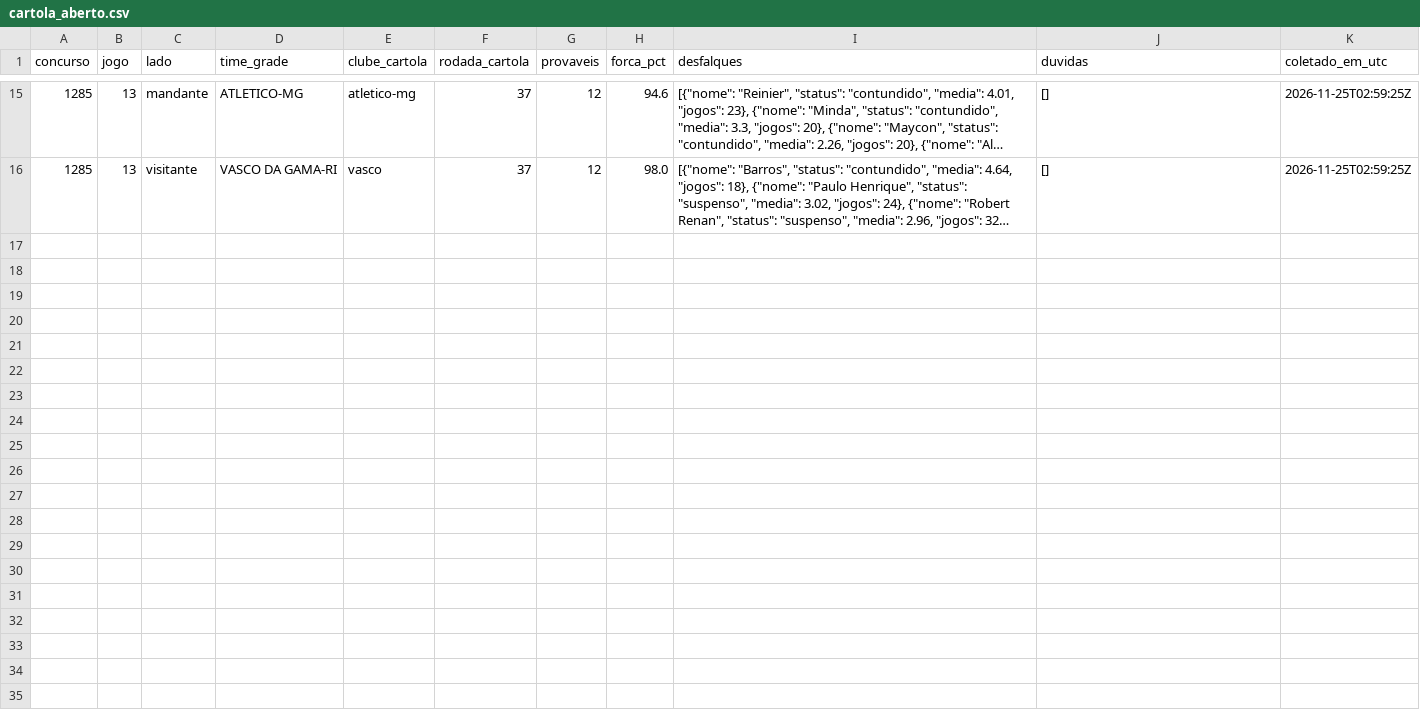
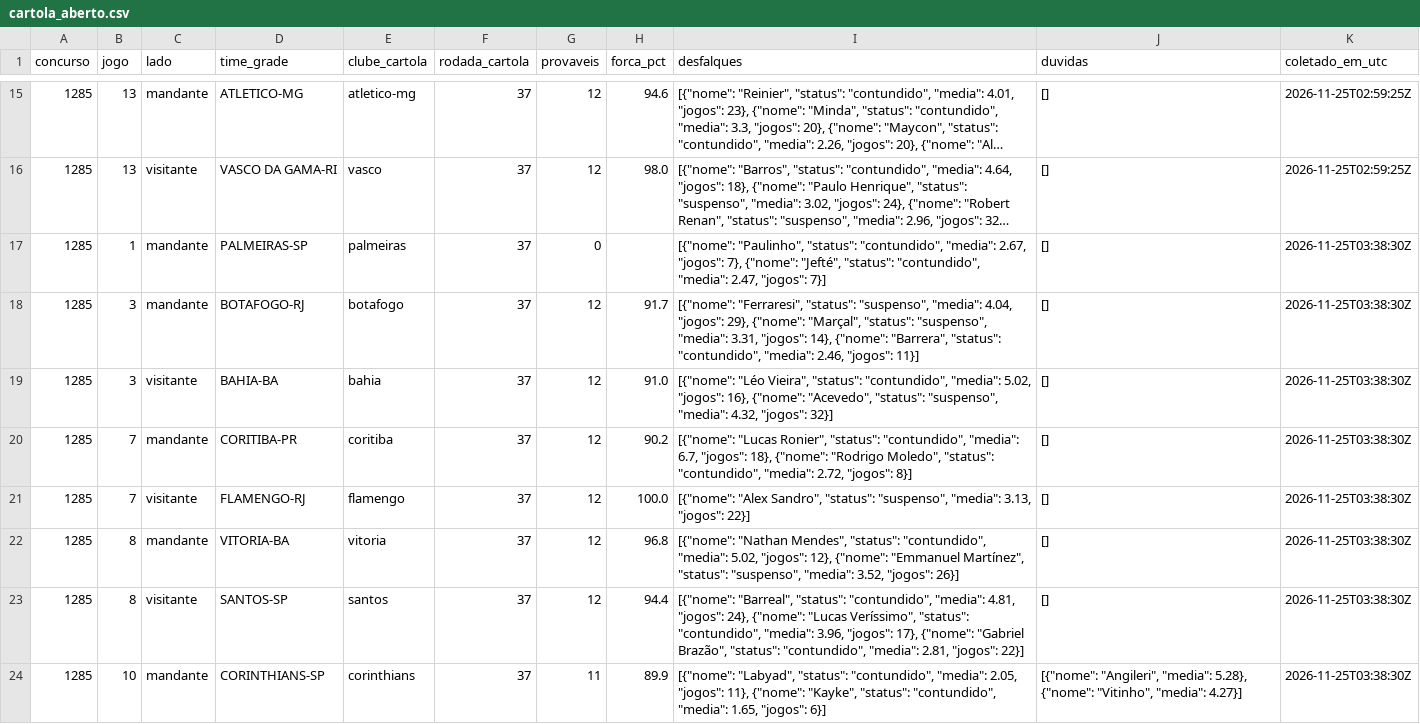
Before and after one commit to marinholuiz2015-tech/loteca-simulador, a CSV file: coleta/dados/cartola_aberto.csv, drawn as a sheet; only a part is shown, gaps mark what is left out; long unchanged cells end in …; the diff covers the shown part only; the diff names each change by its address in the sheet, - before the commit and + after, or states it on an @@ line.

```diff
--- a/coleta/dados/cartola_aberto.csv
+++ b/coleta/dados/cartola_aberto.csv
+row 17: 1285 | 1 | mandante | PALMEIRAS-SP | palmeiras | 37 | 0 |  | [{"nome": "Paulinho", "status": "contundido", "media": 2.67, "jogos": 7}, {"nome": "Jefté", "status": "contundido", "media": 2.47, "jogos": 7}] | [] | 2026-11-25T03:38:30Z
+row 18: 1285 | 3 | mandante | BOTAFOGO-RJ | botafogo | 37 | 12 | 91.7 | [{"nome": "Ferraresi", "status": "suspenso", "media": 4.04, "jogos": 29}, {"nome": "Marçal", "status": "suspenso", "media": 3.31, "jogos": 14}, {"nome": "Barrera", "status": "contundido", "media": 2.46, "jogos": 11}] | [] | 2026-11-25T03:38:30Z
+row 19: 1285 | 3 | visitante | BAHIA-BA | bahia | 37 | 12 | 91.0 | [{"nome": "Léo Vieira", "status": "contundido", "media": 5.02, "jogos": 16}, {"nome": "Acevedo", "status": "suspenso", "media": 4.32, "jogos": 32}] | [] | 2026-11-25T03:38:30Z
+row 20: 1285 | 7 | mandante | CORITIBA-PR | coritiba | 37 | 12 | 90.2 | [{"nome": "Lucas Ronier", "status": "contundido", "media": 6.7, "jogos": 18}, {"nome": "Rodrigo Moledo", "status": "contundido", "media": 2.72, "jogos": 8}] | [] | 2026-11-25T03:38:30Z
+row 21: 1285 | 7 | visitante | FLAMENGO-RJ | flamengo | 37 | 12 | 100.0 | [{"nome": "Alex Sandro", "status": "suspenso", "media": 3.13, "jogos": 22}] | [] | 2026-11-25T03:38:30Z
+row 22: 1285 | 8 | mandante | VITORIA-BA | vitoria | 37 | 12 | 96.8 | [{"nome": "Nathan Mendes", "status": "contundido", "media": 5.02, "jogos": 12}, {"nome": "Emmanuel Martínez", "status": "suspenso", "media": 3.52, "jogos": 26}] | [] | 2026-11-25T03:38:30Z
+row 23: 1285 | 8 | visitante | SANTOS-SP | santos | 37 | 12 | 94.4 | [{"nome": "Barreal", "status": "contundido", "media": 4.81, "jogos": 24}, {"nome": "Lucas Veríssimo", "status": "contundido", "media": 3.96, "jogos": 17}, {"nome": "Gabriel Brazão", "status": "contundido", "media": 2.81, "jogos": 22}] | [] | 2026-11-25T03:38:30Z
+row 24: 1285 | 10 | mandante | CORINTHIANS-SP | corinthians | 37 | 11 | 89.9 | [{"nome": "Labyad", "status": "contundido", "media": 2.05, "jogos": 11}, {"nome": "Kayke", "status": "contundido", "media": 1.65, "jogos": 6}] | [{"nome": "Angileri", "media": 5.28}, {"nome": "Vitinho", "media": 4.27}] | 2026-11-25T03:38:30Z
```
Also changed, not shown: 7 added rows elsewhere in this file, coleta/dados/guia_loteria.csv, coleta/dados/sentinela_aberto.csv, 29 other files.
